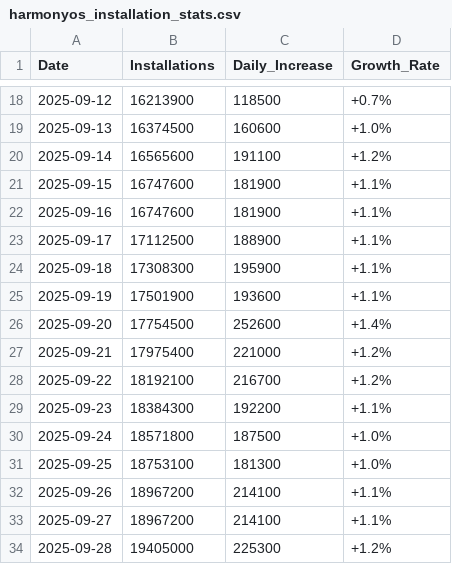
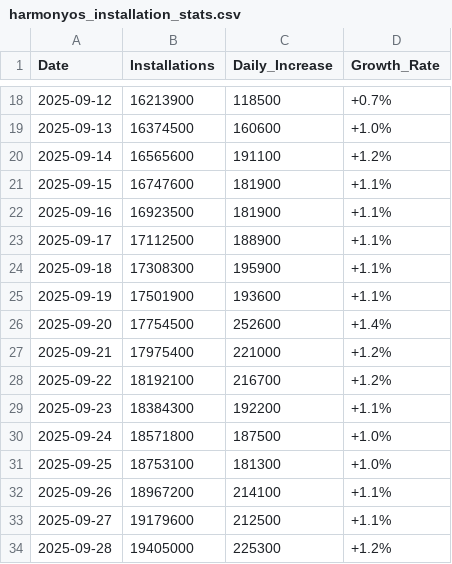
Before and after one commit to HYwooo/harmonyos-installation-stats, a CSV file: pages/harmonyos_installation_stats.csv, drawn as a sheet; only a part is shown, gaps mark what is left out.

Commit message:
Update HarmonyOS installation stats for specific dates

```diff
--- a/pages/harmonyos_installation_stats.csv
+++ b/pages/harmonyos_installation_stats.csv
@@ -21,3 +21,3 @@ Date,Installations,Daily_Increase,Growth_Rate
 2025-09-15,16747600,181900,+1.1%
-2025-09-16,16747600,181900,+1.1%
+2025-09-16,16923500,181900,+1.1%
 2025-09-17,17112500,188900,+1.1%
@@ -32,3 +32,3 @@ Date,Installations,Daily_Increase,Growth_Rate
 2025-09-26,18967200,214100,+1.1%
-2025-09-27,18967200,214100,+1.1%
+2025-09-27,19179600,212500,+1.1%
 2025-09-28,19405000,225300,+1.2%
```
